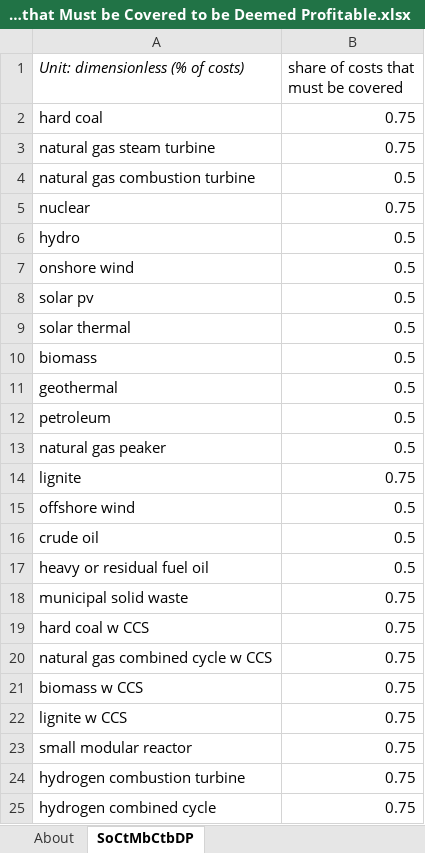
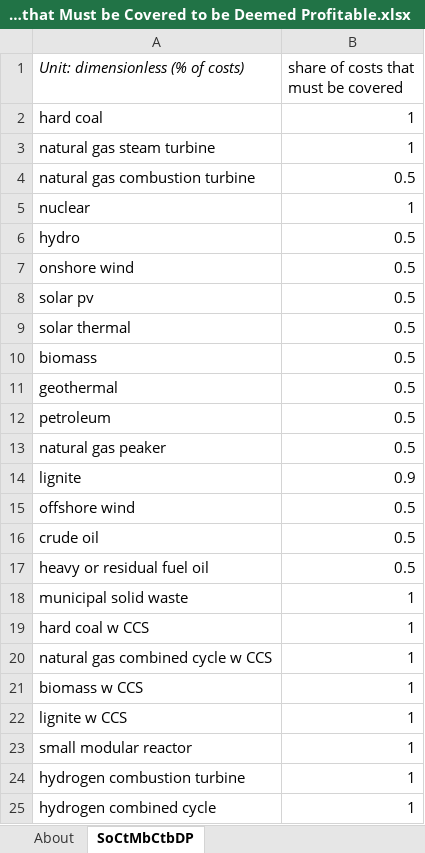
Before and after one commit to EnergyInnovation/eps-us, an Excel workbook: InputData/elec/SoCtMbCtbDP/Shr of Costs that Must be Covered to be Deemed Profitable.xlsx, sheet SoCtMbCtbDP, drawn as a sheet; values as stored, in another font and other column widths than the file's, no borders; the diff names each change by its address in the sheet, - before the commit and + after, or states it on an @@ line.

Commit message:
Update share of costs that must be covered to be deemed profitable for dispatchable plants

```diff
--- a/InputData/elec/SoCtMbCtbDP/Shr of Costs that Must be Covered to be Deemed Profitable.xlsx (sheet SoCtMbCtbDP)
+++ b/InputData/elec/SoCtMbCtbDP/Shr of Costs that Must be Covered to be Deemed Profitable.xlsx (sheet SoCtMbCtbDP)
-B2:B3: 0.75
+B2:B3: 1
-B5: 0.75
+B5: 1
-B14: 0.75
+B14: 0.9
-B18:B25: 0.75
+B18:B25: 1
```
Also changed, not shown: 1 other file.
